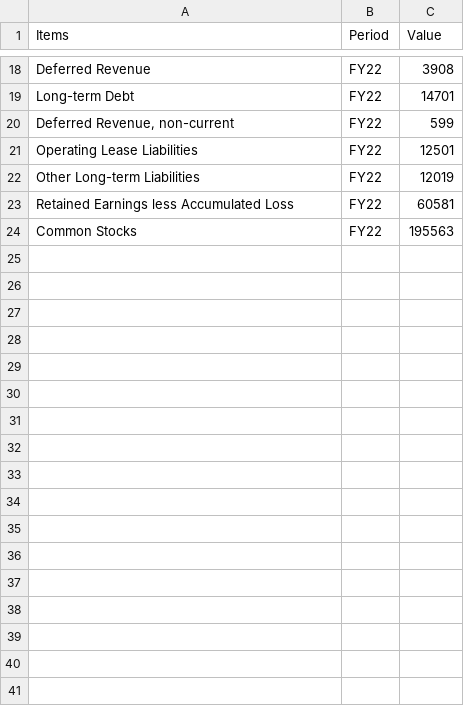
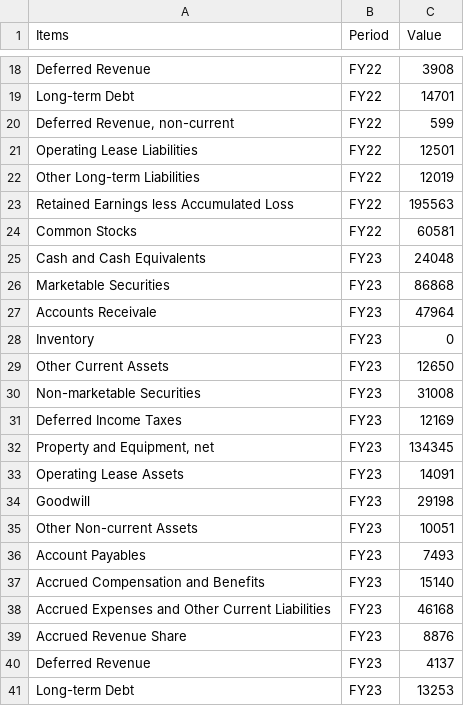
Before and after one commit to jacquessham/FinancialReport_Dashboard, a CSV file: dashboard/data/googl/dataset/googl_balancesheet_example.csv, drawn as a sheet; only a part is shown, gaps mark what is left out; the diff covers the shown part only.

Commit message:
Upload balance sheet sample data

```diff
--- a/dashboard/data/googl/dataset/googl_balancesheet_example.csv
+++ b/dashboard/data/googl/dataset/googl_balancesheet_example.csv
@@ -22,3 +22,20 @@
 "Other Long-term Liabilities","FY22",12019
-"Retained Earnings less Accumulated Loss","FY22",60581
-"Common Stocks","FY22",195563
+"Retained Earnings less Accumulated Loss","FY22",195563
+"Common Stocks","FY22",60581
+"Cash and Cash Equivalents","FY23",24048
+"Marketable Securities","FY23",86868
+"Accounts Receivale","FY23",47964
+"Inventory","FY23",0
+"Other Current Assets","FY23",12650
+"Non-marketable Securities","FY23",31008
+"Deferred Income Taxes","FY23",12169
+"Property and Equipment, net","FY23",134345
+"Operating Lease Assets","FY23",14091
+"Goodwill","FY23",29198
+"Other Non-current Assets","FY23",10051
+"Account Payables","FY23",7493
+"Accrued Compensation and Benefits","FY23",15140
+"Accrued Expenses and Other Current Liabilities","FY23",46168
+"Accrued Revenue Share","FY23",8876
+"Deferred Revenue","FY23",4137
+"Long-term Debt","FY23",13253
```
Also changed, not shown: 28 added rows elsewhere in this file, 1 other file.
